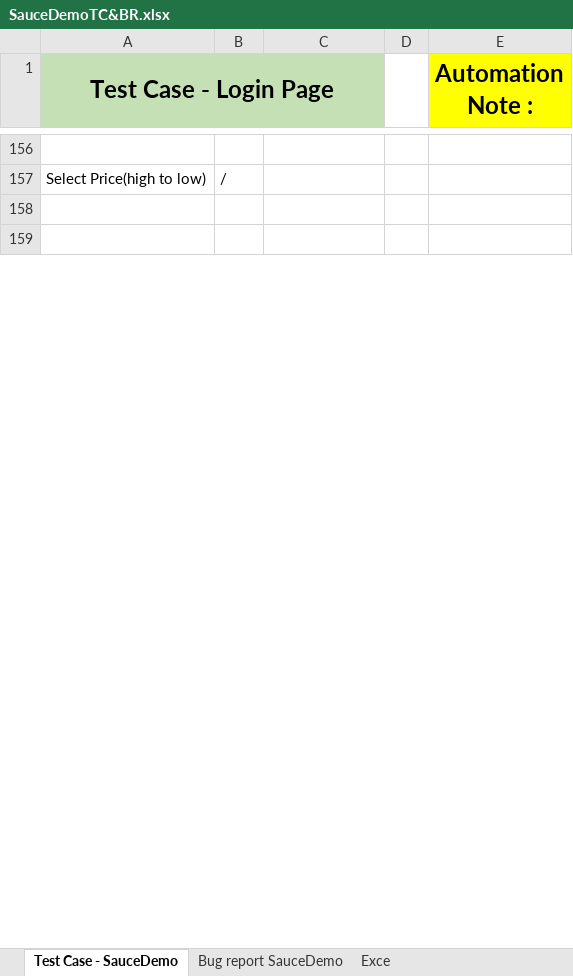
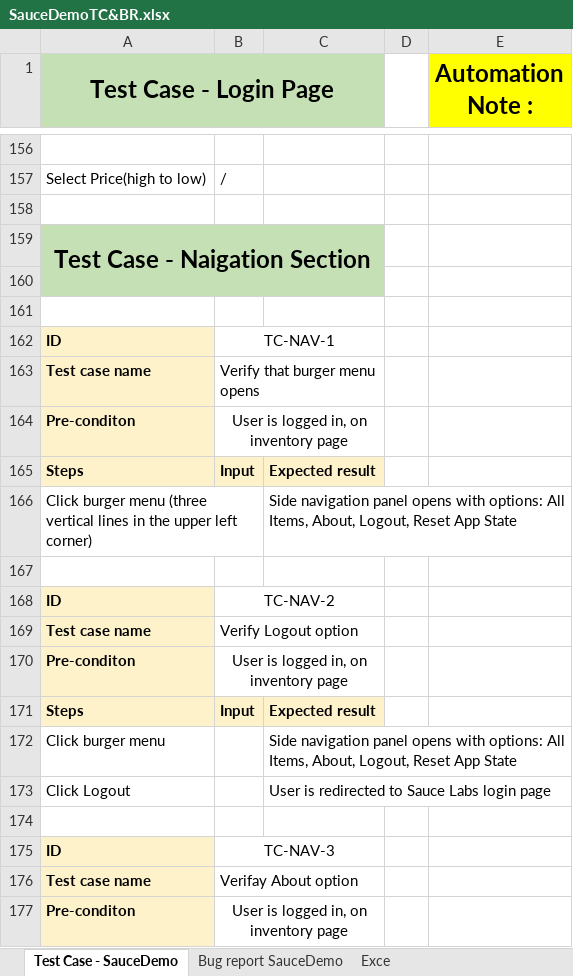
Before and after one commit to BrankicaQA/FinalProcject-SauceDemo, an Excel workbook: SauceDemoTC&BR.xlsx, sheet Test Case - SauceDemo, drawn as a sheet; only a part is shown, gaps mark what is left out; the shorter side is filled out with more unchanged rows; values as stored, in another font and other column widths than the file's, no borders; charts and pictures not drawn; the diff covers the shown part only; the diff names each change by its address in the sheet, - before the commit and + after, or states it on an @@ line.

```diff
--- a/SauceDemoTC&BR.xlsx (sheet Test Case - SauceDemo)
+++ b/SauceDemoTC&BR.xlsx (sheet Test Case - SauceDemo)
+row 159: Test Case - Naigation Section
+row 160: (empty)
+row 161: (empty)
+row 162: ID | TC-NAV-1
+row 163: Test case name | Verify that burger menu opens
+row 164: Pre-conditon | User is logged in, on inventory page
+row 165: Steps | Input | Expected result
+row 166: Click burger menu (three vertical lines in the upper left corner) |  | Side navigation panel opens with options: All Items, About, Logout, Reset App State
+row 167: (empty)
+row 168: ID | TC-NAV-2
+row 169: Test case name | Verify Logout option
+row 170: Pre-conditon | User is logged in, on inventory page
+row 171: Steps | Input | Expected result
+row 172: Click burger menu |  | Side navigation panel opens with options: All Items, About, Logout, Reset App State
+row 173: Click Logout |  | User is redirected to Sauce Labs login page
+row 174: (empty)
+row 175: ID | TC-NAV-3
+row 176: Test case name | Verifay About option
+row 177: Pre-conditon | User is logged in, on inventory page
```
Also changed, not shown: 39 added rows, 11 edited cells, cell formats and merged cells elsewhere in this sheet, charts or pictures, 2 other files.
